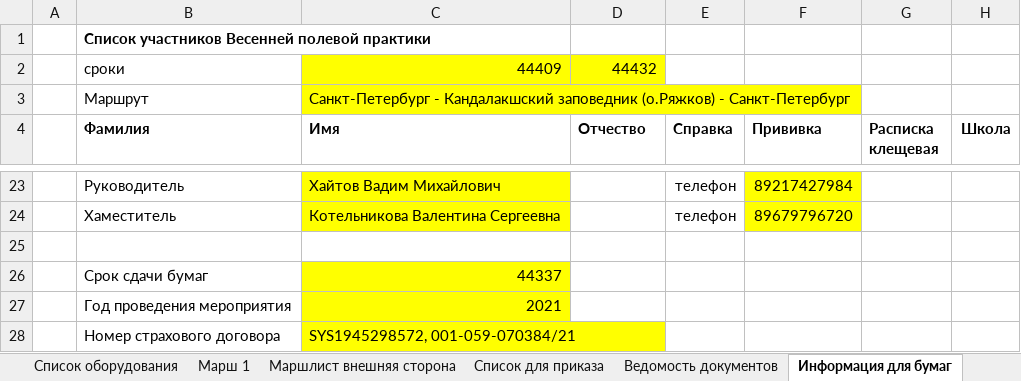
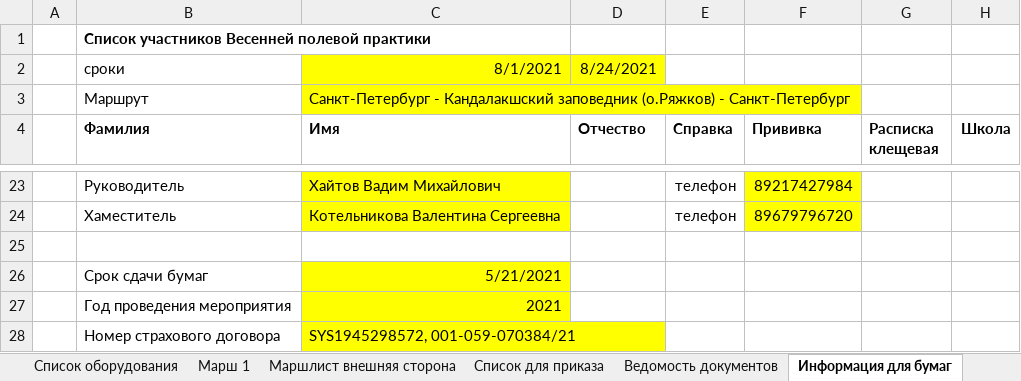
Before and after one commit to polydora/Lab-processings, an Excel workbook: Exp2021/Exp 2021.xlsx, sheet Информация для бумаг, drawn as a sheet; only a part is shown, gaps mark what is left out; values as stored, in another font and other column widths than the file's, no borders; the diff names each change by its address in the sheet, - before the commit and + after, or states it on an @@ line.

```diff
--- a/Exp2021/Exp 2021.xlsx (sheet Информация для бумаг)
+++ b/Exp2021/Exp 2021.xlsx (sheet Информация для бумаг)
-C2 (Имя): 44409
+C2 (Имя): 8/1/2021
-D2 (Отчество): 44432
+D2 (Отчество): 8/24/2021
-C26 (Имя): 44337
+C26 (Имя): 5/21/2021
```
Also changed, not shown: sheet Марш 1, sheet Маршлист внешняя сторона.
